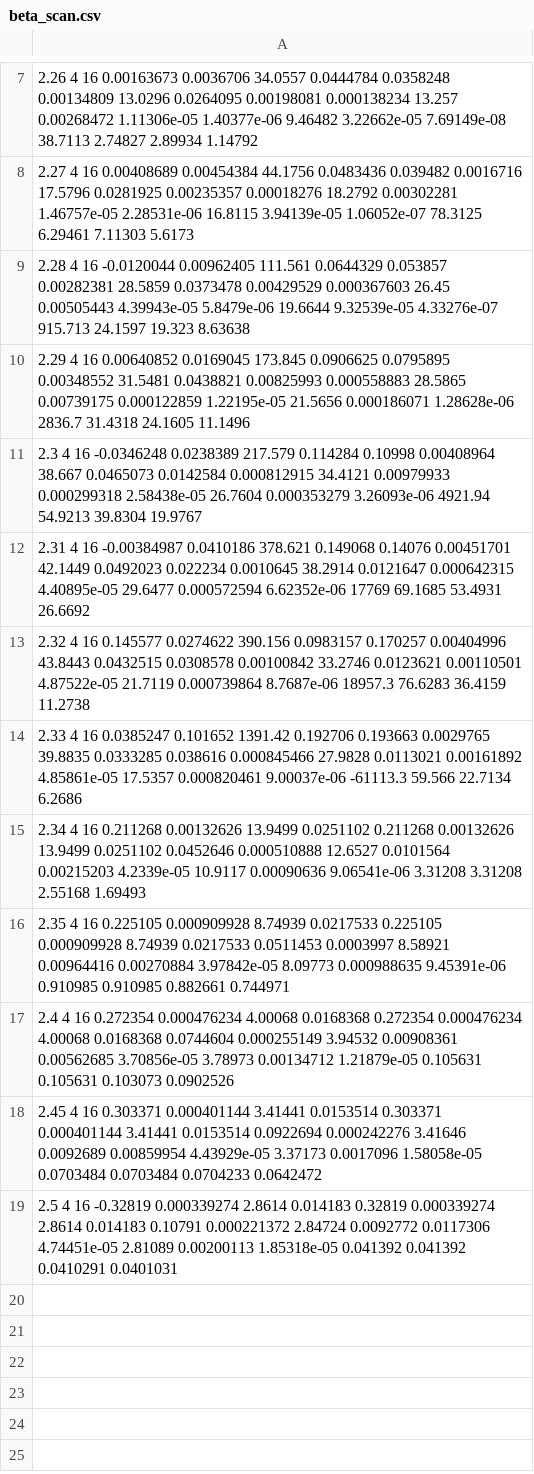
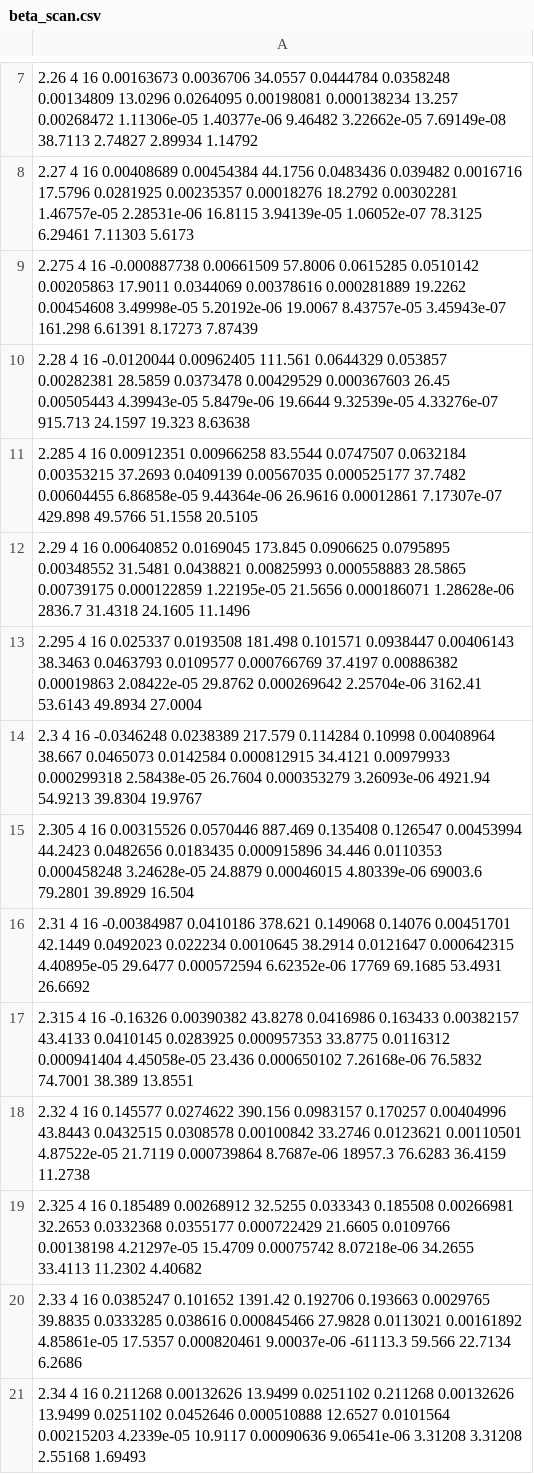
Before and after one commit to Spielix/lqcd_static_quark_potential, a CSV file: beta_scan.csv, drawn as a sheet; only a part is shown, gaps mark what is left out; the shorter side is filled out with more unchanged rows; the diff names each change by its address in the sheet, - before the commit and + after, or states it on an @@ line.

Commit message:
more beta scan data

```diff
--- a/beta_scan.csv
+++ b/beta_scan.csv
+row 9: 2.275 4 16 -0.000887738 0.00661509 57.8006 0.0615285 0.0510142 0.00205863 17.9011 0.0344069 0.00378616 0.000281889 19.2262 0.00454608 3.49998e-05 5.20192e-06 19.0067 8.43757e-05 3.45943e-07 161.298 6.61391 8.17273 7.87439
+row 11: 2.285 4 16 0.00912351 0.00966258 83.5544 0.0747507 0.0632184 0.00353215 37.2693 0.0409139 0.00567035 0.000525177 37.7482 0.00604455 6.86858e-05 9.44364e-06 26.9616 0.00012861 7.17307e-07 429.898 49.5766 51.1558 20.5105
+row 13: 2.295 4 16 0.025337 0.0193508 181.498 0.101571 0.0938447 0.00406143 38.3463 0.0463793 0.0109577 0.000766769 37.4197 0.00886382 0.00019863 2.08422e-05 29.8762 0.000269642 2.25704e-06 3162.41 53.6143 49.8934 27.0004
+row 15: 2.305 4 16 0.00315526 0.0570446 887.469 0.135408 0.126547 0.00453994 44.2423 0.0482656 0.0183435 0.000915896 34.446 0.0110353 0.000458248 3.24628e-05 24.8879 0.00046015 4.80339e-06 69003.6 79.2801 39.8929 16.504
+row 17: 2.315 4 16 -0.16326 0.00390382 43.8278 0.0416986 0.163433 0.00382157 43.4133 0.0410145 0.0283925 0.000957353 33.8775 0.0116312 0.000941404 4.45058e-05 23.436 0.000650102 7.26168e-06 76.5832 74.7001 38.389 13.8551
+row 19: 2.325 4 16 0.185489 0.00268912 32.5255 0.033343 0.185508 0.00266981 32.2653 0.0332368 0.0355177 0.000722429 21.6605 0.0109766 0.00138198 4.21297e-05 15.4709 0.00075742 8.07218e-06 34.2655 33.4113 11.2302 4.40682
```
Also changed, not shown: 12 other files.
